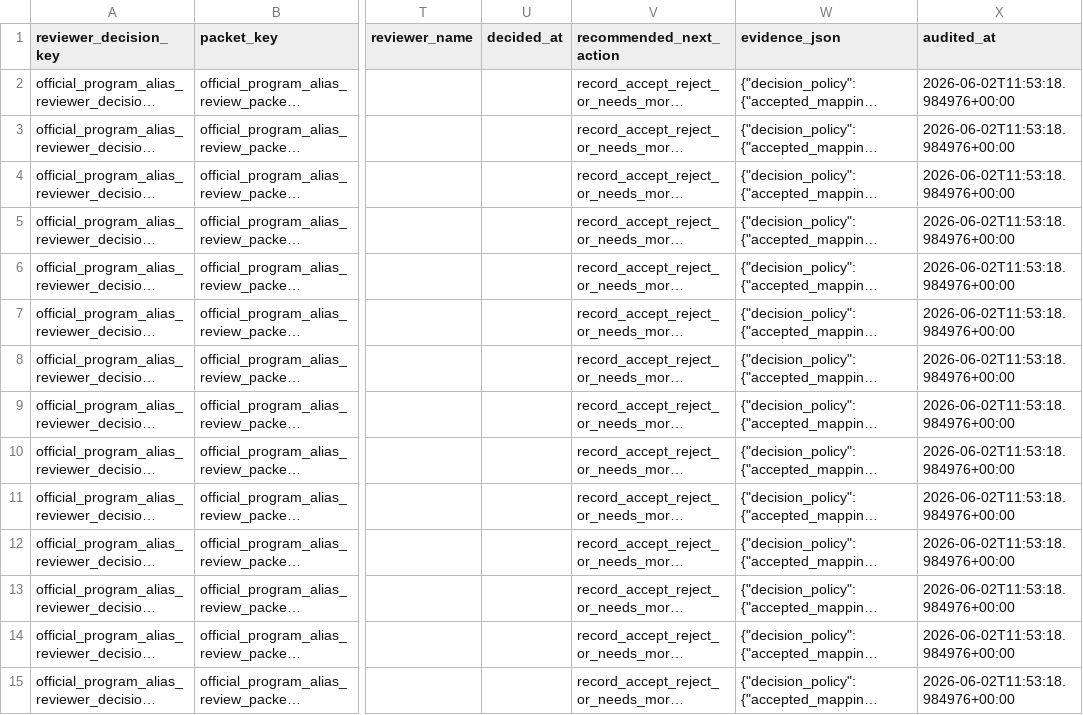
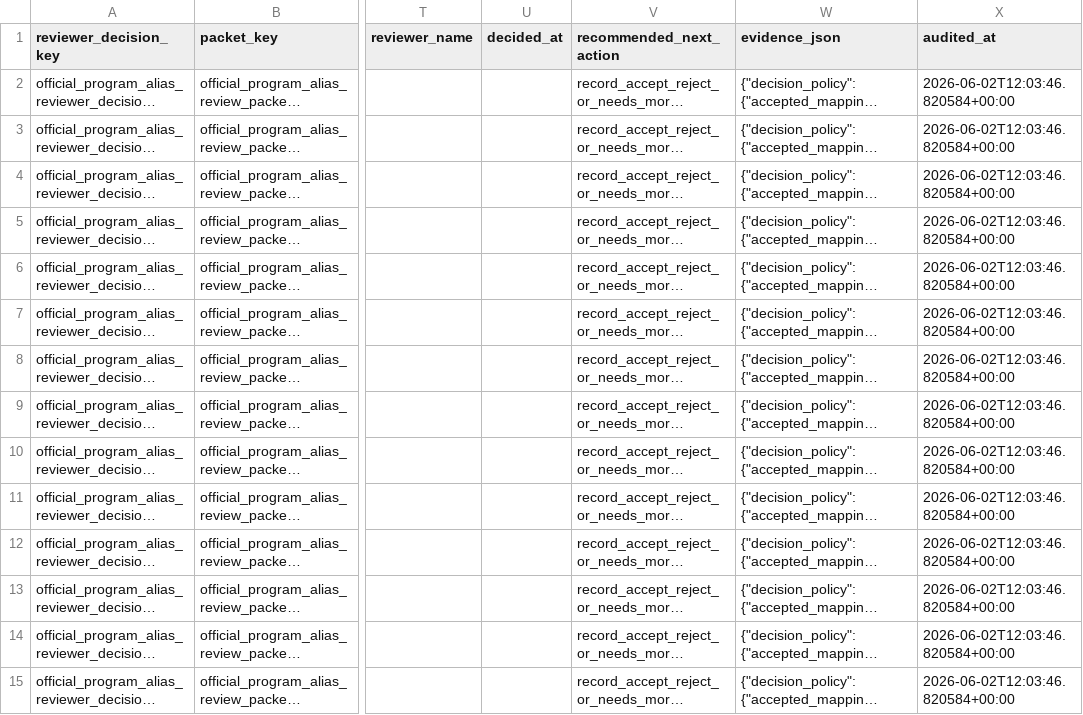
Before and after one commit to Tshah-95/redmank, a CSV file: artifacts/data/official_program_alias_reviewer_decision_audit.csv, drawn as a sheet; only a part is shown, gaps mark what is left out; long unchanged cells end in …; the diff covers the shown part only; the diff names each change by its address in the sheet, - before the commit and + after, or states it on an @@ line.

```diff
--- a/artifacts/data/official_program_alias_reviewer_decision_audit.csv
+++ b/artifacts/data/official_program_alias_reviewer_decision_audit.csv
-X2:X15 (audited_at): 2026-06-02T11:53:18.984976+00:00
+X2:X15 (audited_at): 2026-06-02T12:03:46.820584+00:00
```
Also changed, not shown: 18 edited cells elsewhere in this file, artifacts/data/attending_trend_reviewer_decision_audit.csv, artifacts/data/attending_trend_reviewer_decision_queue.csv, 46 other files.
